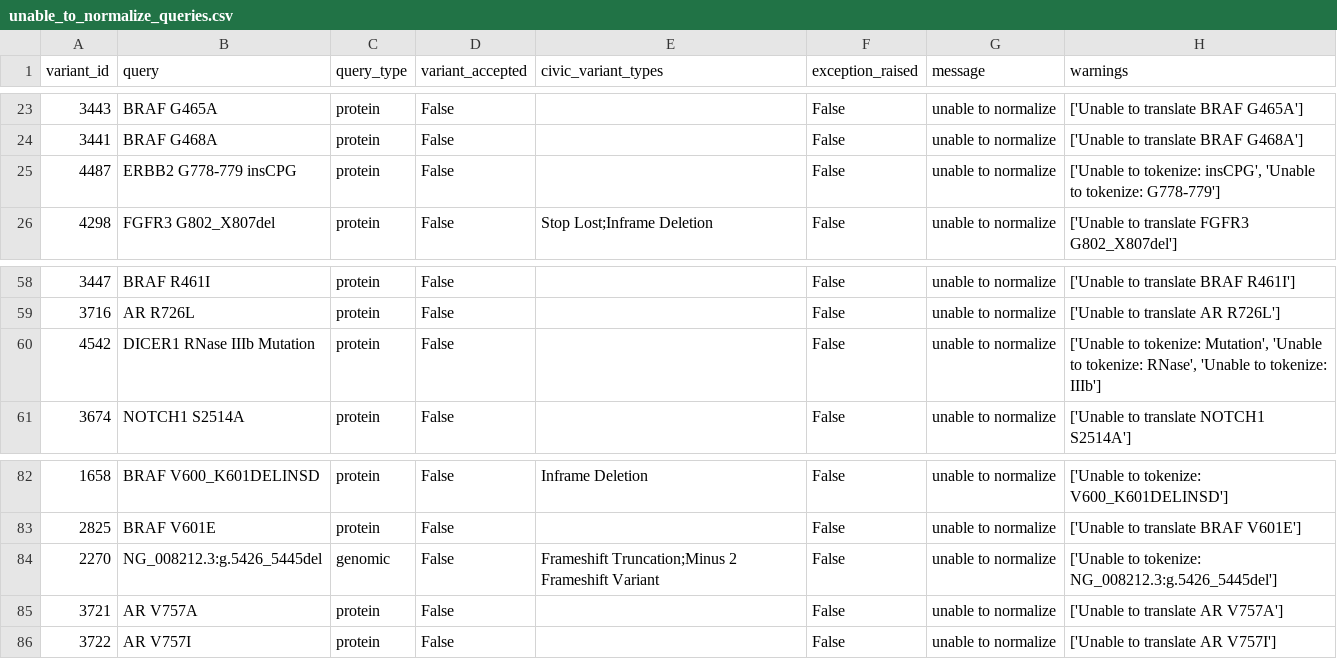
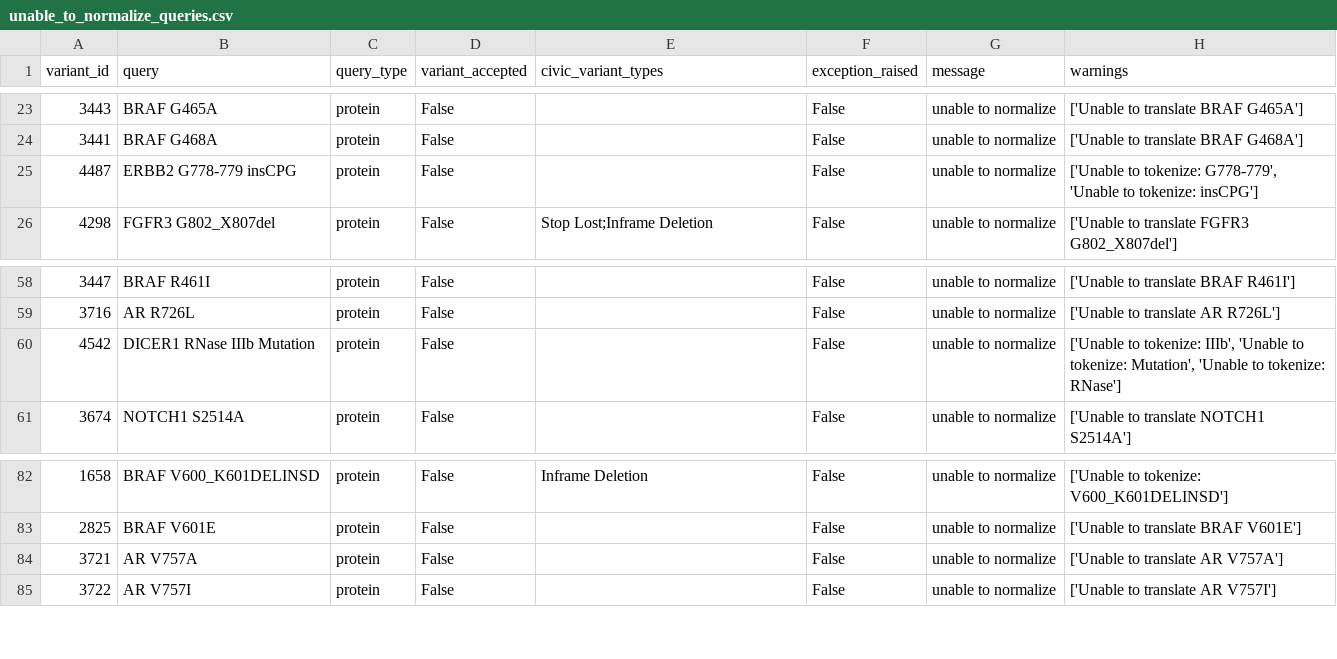
Before and after one commit to GenomicMedLab/variation-normalizer-manuscript, a CSV file: analysis/civic/unable_to_normalize_queries.csv, drawn as a sheet; only a part is shown, gaps mark what is left out.

Commit message:
feat: try using translate_from for civic genomic

```diff
--- a/analysis/civic/unable_to_normalize_queries.csv
+++ b/analysis/civic/unable_to_normalize_queries.csv
@@ -24,3 +24,3 @@ variant_id	query	query_type	variant_accepted	civic_variant_types	exception_raise
 3441	BRAF G468A	protein	False		False	unable to normalize	['Unable to translate BRAF G468A']
-4487	ERBB2 G778-779 insCPG	protein	False		False	unable to normalize	['Unable to tokenize: insCPG', 'Unable to tokenize: G778-779']
+4487	ERBB2 G778-779 insCPG	protein	False		False	unable to normalize	['Unable to tokenize: G778-779', 'Unable to tokenize: insCPG']
 4298	FGFR3 G802_X807del	protein	False	Stop Lost;Inframe Deletion	False	unable to normalize	['Unable to translate FGFR3 G802_X807del']
@@ -59,3 +59,3 @@ variant_id	query	query_type	variant_accepted	civic_variant_types	exception_raise
 3716	AR R726L	protein	False		False	unable to normalize	['Unable to translate AR R726L']
-4542	DICER1 RNase IIIb Mutation	protein	False		False	unable to normalize	['Unable to tokenize: Mutation', 'Unable to tokenize: RNase', 'Unable to tokenize: IIIb']
+4542	DICER1 RNase IIIb Mutation	protein	False		False	unable to normalize	['Unable to tokenize: IIIb', 'Unable to tokenize: Mutation', 'Unable to tokenize: RNase']
 3674	NOTCH1 S2514A	protein	False		False	unable to normalize	['Unable to translate NOTCH1 S2514A']
@@ -83,3 +83,2 @@ variant_id	query	query_type	variant_accepted	civic_variant_types	exception_raise
 2825	BRAF V601E	protein	False		False	unable to normalize	['Unable to translate BRAF V601E']
-2270	NG_008212.3:g.5426_5445del	genomic	False	Frameshift Truncation;Minus 2 Frameshift Variant	False	unable to normalize	['Unable to tokenize: NG_008212.3:g.5426_5445del']
 3721	AR V757A	protein	False		False	unable to normalize	['Unable to translate AR V757A']
```
Also changed, not shown: 2 other files.
